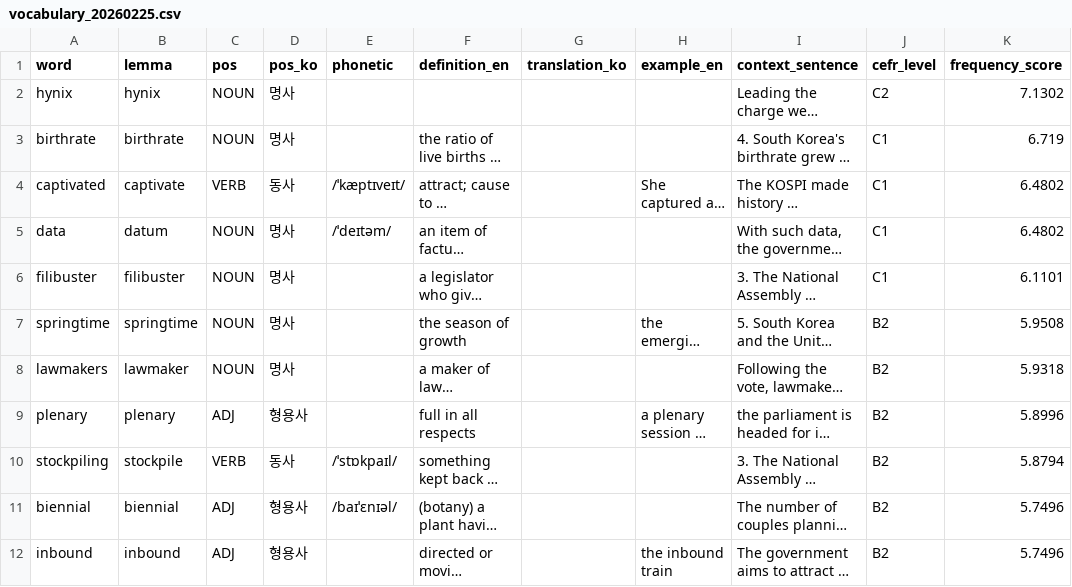
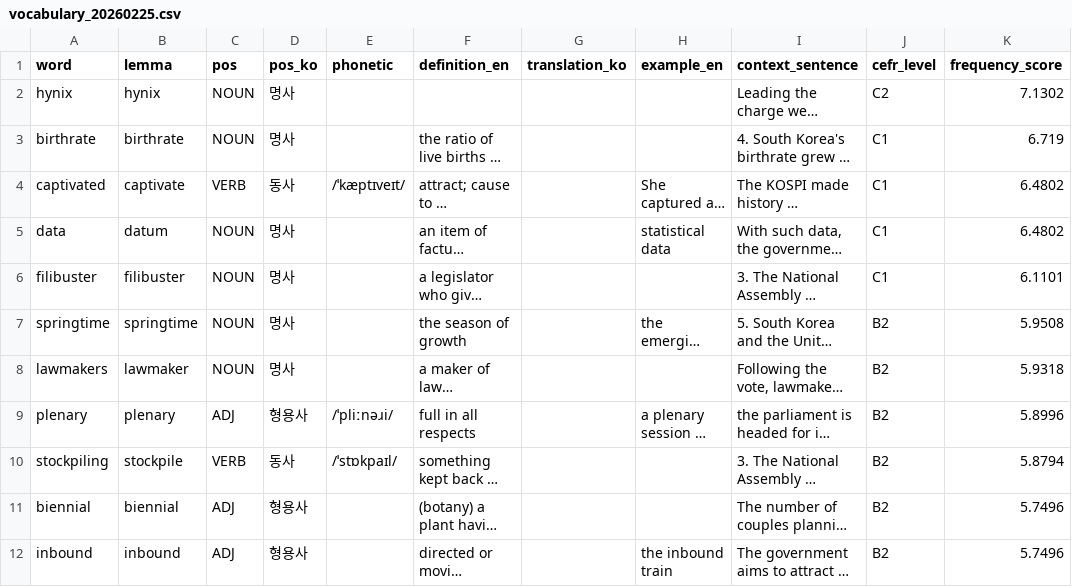
Before and after one commit to bencho0623/arirang_learner, a CSV file: logs/vocabulary_20260225.csv, drawn as a sheet; only a part is shown; long unchanged cells end in …; the diff covers the shown part only; the diff names each change by its address in the sheet, - before the commit and + after, or states it on an @@ line.

```diff
--- a/logs/vocabulary_20260225.csv
+++ b/logs/vocabulary_20260225.csv
-E5 (phonetic): /ˈdeɪtəm/
+E5 (phonetic): (empty)
-H5 (example_en): (empty)
+H5 (example_en): statistical data
-E9 (phonetic): (empty)
+E9 (phonetic): /ˈpliːnəɹi/
-E11 (phonetic): /baɪˈɛnɪəl/
+E11 (phonetic): (empty)
```
Also changed, not shown: 10 edited cells elsewhere in this file, 3 other files.
